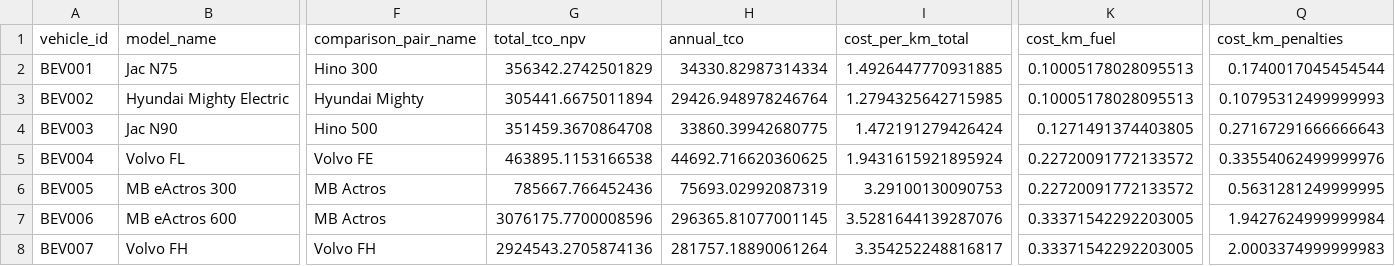
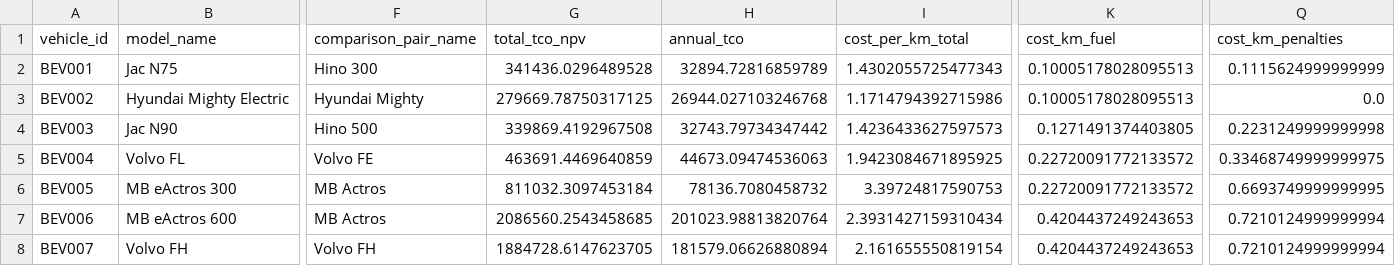
Before and after one commit to emil7051/MyBuild, a CSV file: output/charts/tco_comparison_data_v2.csv, drawn as a sheet; only a part is shown, gaps mark what is left out; the diff covers the shown part only; the diff names each change by its address in the sheet, - before the commit and + after, or states it on an @@ line.

```diff
--- a/output/charts/tco_comparison_data_v2.csv
+++ b/output/charts/tco_comparison_data_v2.csv
-G2 (total_tco_npv): 356342.2742501829
+G2 (total_tco_npv): 341436.0296489528
-H2 (annual_tco): 34330.82987314334
+H2 (annual_tco): 32894.72816859789
-I2 (cost_per_km_total): 1.4926447770931885
+I2 (cost_per_km_total): 1.4302055725477343
-Q2 (cost_km_penalties): 0.1740017045454544
+Q2 (cost_km_penalties): 0.1115624999999999
-G3 (total_tco_npv): 305441.6675011894
+G3 (total_tco_npv): 279669.78750317125
-H3 (annual_tco): 29426.948978246764
+H3 (annual_tco): 26944.027103246768
-I3 (cost_per_km_total): 1.2794325642715985
+I3 (cost_per_km_total): 1.1714794392715986
-Q3 (cost_km_penalties): 0.10795312499999993
+Q3 (cost_km_penalties): 0.0
-G4 (total_tco_npv): 351459.3670864708
+G4 (total_tco_npv): 339869.4192967508
-H4 (annual_tco): 33860.39942680775
+H4 (annual_tco): 32743.79734347442
-I4 (cost_per_km_total): 1.472191279426424
+I4 (cost_per_km_total): 1.4236433627597573
-Q4 (cost_km_penalties): 0.27167291666666643
+Q4 (cost_km_penalties): 0.2231249999999998
-G5 (total_tco_npv): 463895.1153166538
+G5 (total_tco_npv): 463691.4469640859
-H5 (annual_tco): 44692.716620360625
+H5 (annual_tco): 44673.09474536063
-I5 (cost_per_km_total): 1.9431615921895924
+I5 (cost_per_km_total): 1.9423084671895925
-Q5 (cost_km_penalties): 0.33554062499999976
+Q5 (cost_km_penalties): 0.33468749999999975
-G6 (total_tco_npv): 785667.766452436
+G6 (total_tco_npv): 811032.3097453184
-H6 (annual_tco): 75693.02992087319
+H6 (annual_tco): 78136.7080458732
-I6 (cost_per_km_total): 3.29100130090753
+I6 (cost_per_km_total): 3.39724817590753
-Q6 (cost_km_penalties): 0.5631281249999995
+Q6 (cost_km_penalties): 0.6693749999999995
-G7 (total_tco_npv): 3076175.7700008596
+G7 (total_tco_npv): 2086560.2543458685
-H7 (annual_tco): 296365.81077001145
+H7 (annual_tco): 201023.98813820764
-I7 (cost_per_km_total): 3.5281644139287076
+I7 (cost_per_km_total): 2.3931427159310434
-K7:K8 (cost_km_fuel): 0.33371542292203005
+K7:K8 (cost_km_fuel): 0.4204437249243653
-Q7 (cost_km_penalties): 1.9427624999999984
+Q7 (cost_km_penalties): 0.7210124999999994
-G8 (total_tco_npv): 2924543.2705874136
+G8 (total_tco_npv): 1884728.6147623705
-H8 (annual_tco): 281757.18890061264
+H8 (annual_tco): 181579.06626880894
-I8 (cost_per_km_total): 3.354252248816817
+I8 (cost_per_km_total): 2.161655550819154
-Q8 (cost_km_penalties): 2.0003374999999983
+Q8 (cost_km_penalties): 0.7210124999999994
```
Also changed, not shown: 18 edited cells elsewhere in this file, output/charts/waterfall_chart_data.csv, 38 other files.
